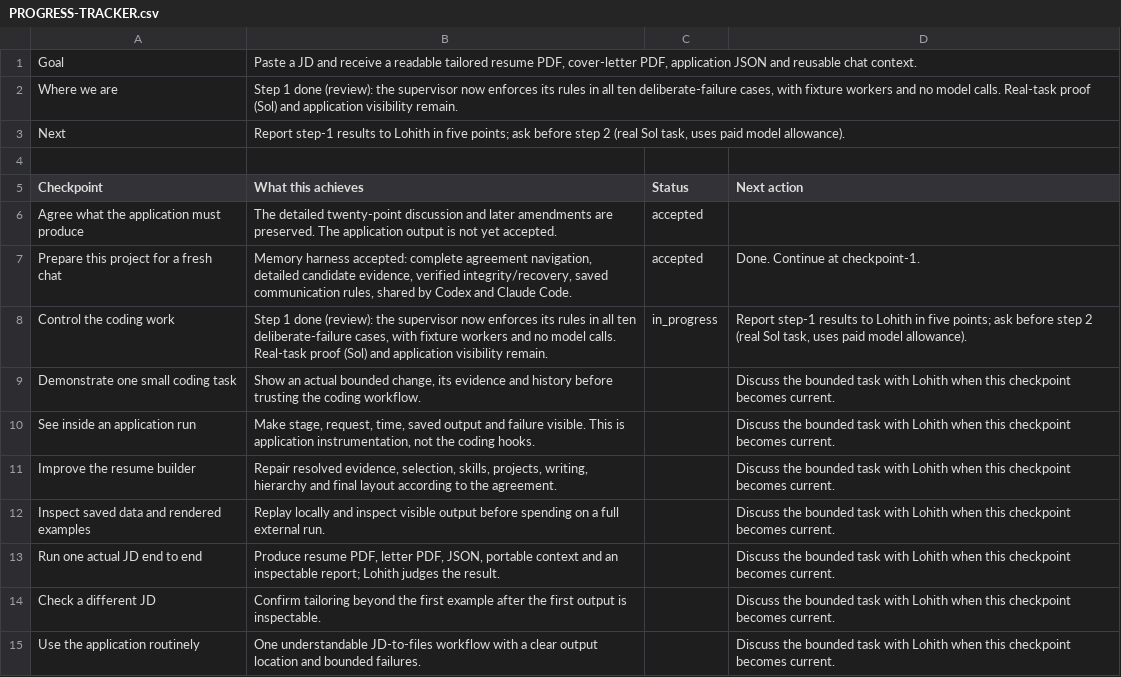
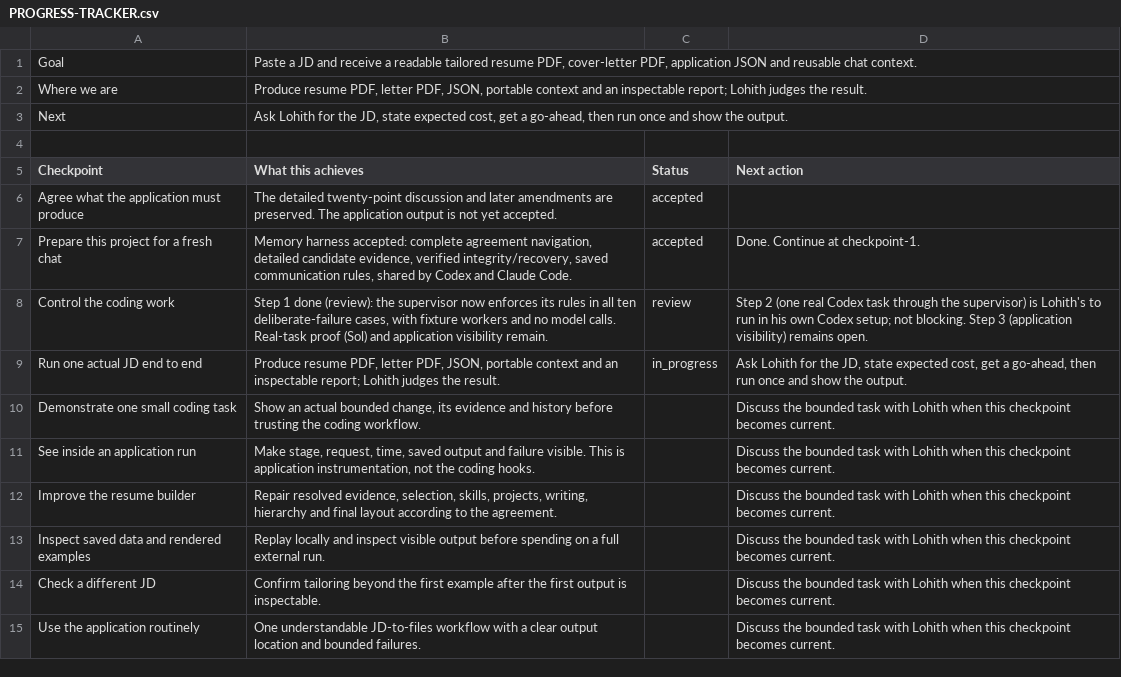
Before and after one commit to lohithburra01/Jobs_mds, a CSV file: PROGRESS-TRACKER.csv, drawn as a sheet.

```diff
--- a/PROGRESS-TRACKER.csv
+++ b/PROGRESS-TRACKER.csv
@@ -1,4 +1,4 @@
 Goal,"Paste a JD and receive a readable tailored resume PDF, cover-letter PDF, application JSON and reusable chat context.",,
-Where we are,"Step 1 done (review): the supervisor now enforces its rules in all ten deliberate-failure cases, with fixture workers and no model calls. Real-task proof (Sol) and application visibility remain.",,
-Next,"Report step-1 results to Lohith in five points; ask before step 2 (real Sol task, uses paid model allowance).",,
+Where we are,"Produce resume PDF, letter PDF, JSON, portable context and an inspectable report; Lohith judges the result.",,
+Next,"Ask Lohith for the JD, state expected cost, get a go-ahead, then run once and show the output.",,
 
@@ -7,3 +7,4 @@ Agree what the application must produce,The detailed twenty-point discussion and
 Prepare this project for a fresh chat,"Memory harness accepted: complete agreement navigation, detailed candidate evidence, verified integrity/recovery, saved communication rules, shared by Codex and Claude Code.",accepted,Done. Continue at checkpoint-1.
-Control the coding work,"Step 1 done (review): the supervisor now enforces its rules in all ten deliberate-failure cases, with fixture workers and no model calls. Real-task proof (Sol) and application visibility remain.",in_progress,"Report step-1 results to Lohith in five points; ask before step 2 (real Sol task, uses paid model allowance)."
+Control the coding work,"Step 1 done (review): the supervisor now enforces its rules in all ten deliberate-failure cases, with fixture workers and no model calls. Real-task proof (Sol) and application visibility remain.",review,Step 2 (one real Codex task through the supervisor) is Lohith's to run in his own Codex setup; not blocking. Step 3 (application visibility) remains open.
+Run one actual JD end to end,"Produce resume PDF, letter PDF, JSON, portable context and an inspectable report; Lohith judges the result.",in_progress,"Ask Lohith for the JD, state expected cost, get a go-ahead, then run once and show the output."
 Demonstrate one small coding task,"Show an actual bounded change, its evidence and history before trusting the coding workflow.",,Discuss the bounded task with Lohith when this checkpoint becomes current.
@@ -12,3 +13,2 @@ Improve the resume builder,"Repair resolved evidence, selection, skills, project
 Inspect saved data and rendered examples,Replay locally and inspect visible output before spending on a full external run.,,Discuss the bounded task with Lohith when this checkpoint becomes current.
-Run one actual JD end to end,"Produce resume PDF, letter PDF, JSON, portable context and an inspectable report; Lohith judges the result.",,Discuss the bounded task with Lohith when this checkpoint becomes current.
 Check a different JD,Confirm tailoring beyond the first example after the first output is inspectable.,,Discuss the bounded task with Lohith when this checkpoint becomes current.
```
Also changed, not shown: 6 other files.
